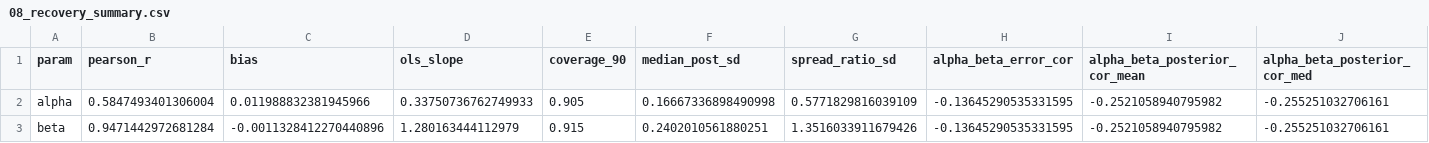
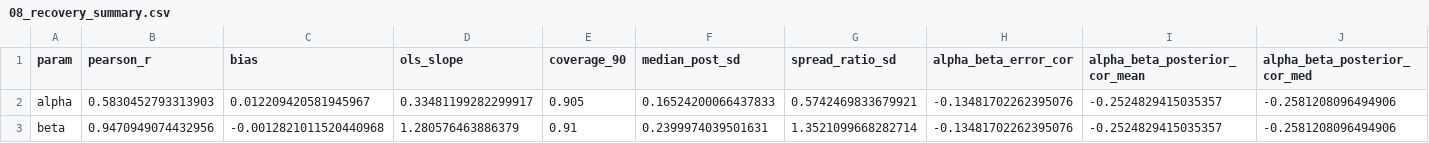
Before and after one commit to shahar-lab/illusion-of-control, a CSV file: parameter_recoveries/classic_qval_randomwalk_param_recovery/output/n200/08_recovery_summary.csv, drawn as a sheet.

```diff
--- a/parameter_recoveries/classic_qval_randomwalk_param_recovery/output/n200/08_recovery_summary.csv
+++ b/parameter_recoveries/classic_qval_randomwalk_param_recovery/output/n200/08_recovery_summary.csv
@@ -1,3 +1,3 @@
 param,pearson_r,bias,ols_slope,coverage_90,median_post_sd,spread_ratio_sd,alpha_beta_error_cor,alpha_beta_posterior_cor_mean,alpha_beta_posterior_cor_med
-alpha,0.5847493401306004,0.011988832381945966,0.33750736762749933,0.905,0.16667336898490998,0.5771829816039109,-0.13645290535331595,-0.2521058940795982,-0.255251032706161
-beta,0.9471442972681284,-0.0011328412270440896,1.280163444112979,0.915,0.2402010561880251,1.3516033911679426,-0.13645290535331595,-0.2521058940795982,-0.255251032706161
+alpha,0.5830452793313903,0.012209420581945967,0.33481199282299917,0.905,0.16524200066437833,0.5742469833679921,-0.13481702262395076,-0.2524829415035357,-0.2581208096494906
+beta,0.9470949074432956,-0.0012821011520440968,1.280576463886379,0.91,0.2399974039501631,1.3521099668282714,-0.13481702262395076,-0.2524829415035357,-0.2581208096494906
```
Also changed, not shown: parameter_recoveries/classic_qval_randomwalk_param_recovery/artifacts/n200/diagnostics.csv, parameter_recoveries/classic_qval_randomwalk_param_recovery/artifacts/n200/group_convergence.csv, 22 other files.
